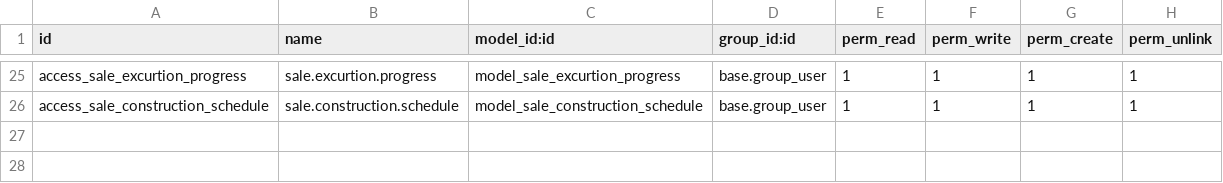
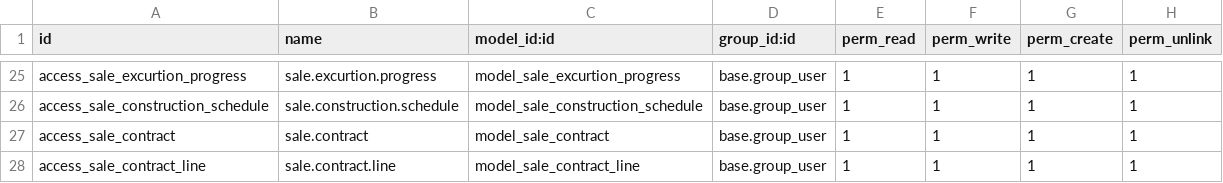
Before and after one commit to dautienthuy/tderp, a CSV file: project/td_module/security/ir.model.access.csv, drawn as a sheet; only a part is shown, gaps mark what is left out; the diff names each change by its address in the sheet, - before the commit and + after, or states it on an @@ line.

```diff
--- a/project/td_module/security/ir.model.access.csv
+++ b/project/td_module/security/ir.model.access.csv
+row 27: access_sale_contract | sale.contract | model_sale_contract | base.group_user | 1 | 1 | 1 | 1
+row 28: access_sale_contract_line | sale.contract.line | model_sale_contract_line | base.group_user | 1 | 1 | 1 | 1
```
Also changed, not shown: 6 other files.
